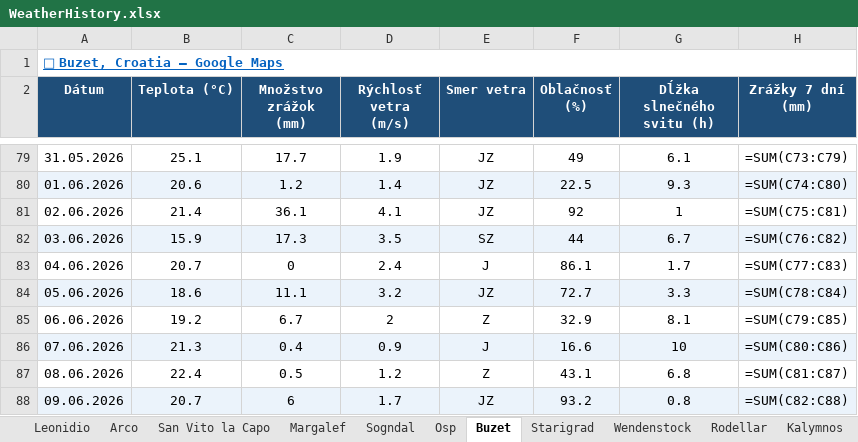
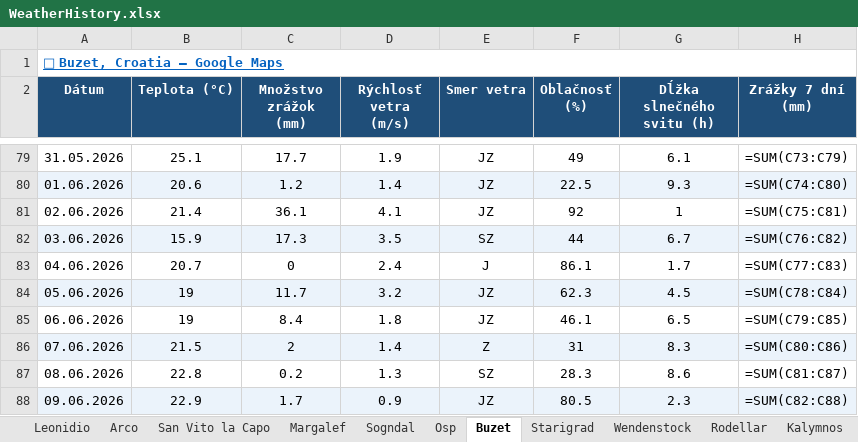
Before and after one commit to slavo1976/AgentWeather, an Excel workbook: WeatherHistory.xlsx, sheet Buzet, drawn as a sheet; only a part is shown, gaps mark what is left out; values as stored, in another font and other column widths than the file's, no borders; formulas without a stored value are shown as written; the diff covers the shown part only; the diff names each change by its address in the sheet, - before the commit and + after, or states it on an @@ line.

```diff
--- a/WeatherHistory.xlsx (sheet Buzet)
+++ b/WeatherHistory.xlsx (sheet Buzet)
-B84 (Teplota (°C)): 18.6
+B84 (Teplota (°C)): 19
-C84 (Množstvo zrážok (mm)): 11.1
+C84 (Množstvo zrážok (mm)): 11.7
-F84 (Oblačnosť (%)): 72.7
+F84 (Oblačnosť (%)): 62.3
-G84 (Dĺžka slnečného svitu (h)): 3.3
+G84 (Dĺžka slnečného svitu (h)): 4.5
-B85 (Teplota (°C)): 19.2
+B85 (Teplota (°C)): 19
-C85 (Množstvo zrážok (mm)): 6.7
+C85 (Množstvo zrážok (mm)): 8.4
-D85 (Rýchlosť vetra (m/s)): 2
+D85 (Rýchlosť vetra (m/s)): 1.8
-E85 (Smer vetra): Z
+E85 (Smer vetra): JZ
-F85 (Oblačnosť (%)): 32.9
+F85 (Oblačnosť (%)): 46.1
-G85 (Dĺžka slnečného svitu (h)): 8.1
+G85 (Dĺžka slnečného svitu (h)): 6.5
-B86 (Teplota (°C)): 21.3
+B86 (Teplota (°C)): 21.5
-C86 (Množstvo zrážok (mm)): 0.4
+C86 (Množstvo zrážok (mm)): 2
-D86 (Rýchlosť vetra (m/s)): 0.9
+D86 (Rýchlosť vetra (m/s)): 1.4
-E86 (Smer vetra): J
+E86 (Smer vetra): Z
-F86 (Oblačnosť (%)): 16.6
+F86 (Oblačnosť (%)): 31
-G86 (Dĺžka slnečného svitu (h)): 10
+G86 (Dĺžka slnečného svitu (h)): 8.3
-B87 (Teplota (°C)): 22.4
+B87 (Teplota (°C)): 22.8
-C87 (Množstvo zrážok (mm)): 0.5
+C87 (Množstvo zrážok (mm)): 0.2
-D87 (Rýchlosť vetra (m/s)): 1.2
+D87 (Rýchlosť vetra (m/s)): 1.3
-E87 (Smer vetra): Z
+E87 (Smer vetra): SZ
-F87 (Oblačnosť (%)): 43.1
+F87 (Oblačnosť (%)): 28.3
-G87 (Dĺžka slnečného svitu (h)): 6.8
+G87 (Dĺžka slnečného svitu (h)): 8.6
-B88 (Teplota (°C)): 20.7
+B88 (Teplota (°C)): 22.9
-C88 (Množstvo zrážok (mm)): 6
+C88 (Množstvo zrážok (mm)): 1.7
-D88 (Rýchlosť vetra (m/s)): 1.7
+D88 (Rýchlosť vetra (m/s)): 0.9
-F88 (Oblačnosť (%)): 93.2
+F88 (Oblačnosť (%)): 80.5
-G88 (Dĺžka slnečného svitu (h)): 0.8
+G88 (Dĺžka slnečného svitu (h)): 2.3
```
Also changed, not shown: 1 added row and 6 edited cells elsewhere in this sheet, sheet Osp, sheet Rodellar, sheet Arco, sheet Finale Ligure, sheet Starigrad, sheet Sogndal, 6 more sheets.
